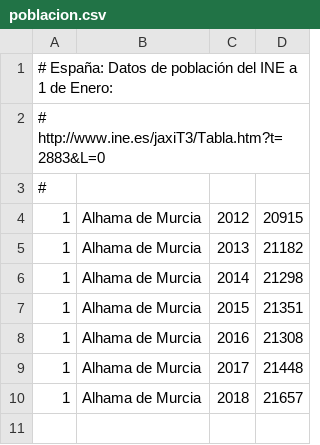
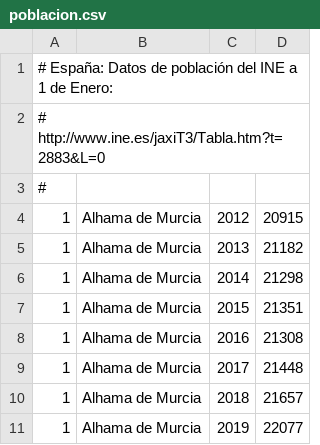
Before and after one commit to civio/presupuesto-alhama, a CSV file: data/poblacion.csv, drawn as a sheet.

```diff
--- a/data/poblacion.csv
+++ b/data/poblacion.csv
@@ -10 +10,2 @@
 1,Alhama de Murcia,2018,21657
+1,Alhama de Murcia,2019,22077
```
Also changed, not shown: data/inflacion.csv.
